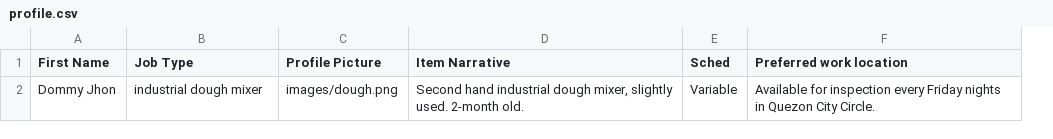
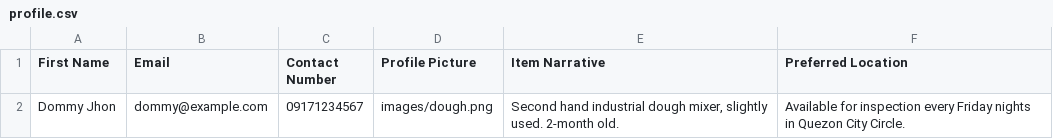
Before and after one commit to ritaeloisacorpuz/modworkforcefinal, a CSV file: profile.csv, drawn as a sheet; removed rows and columns are numbered as before the commit, all else as after; the diff names each change by its address in the sheet, - before the commit and + after, or states it on an @@ line.

Commit message:
Update profile.csv

```diff
--- a/profile.csv
+++ b/profile.csv
+column C (Contact Number), row 2: 09171234567
-column E (Sched), row 2: Variable
-B1: Job Type
+B1: Email
-F1: Preferred work location
+F1: Preferred Location
-B2 (Email): industrial dough mixer
+B2 (Email): dommy@example.com
```
